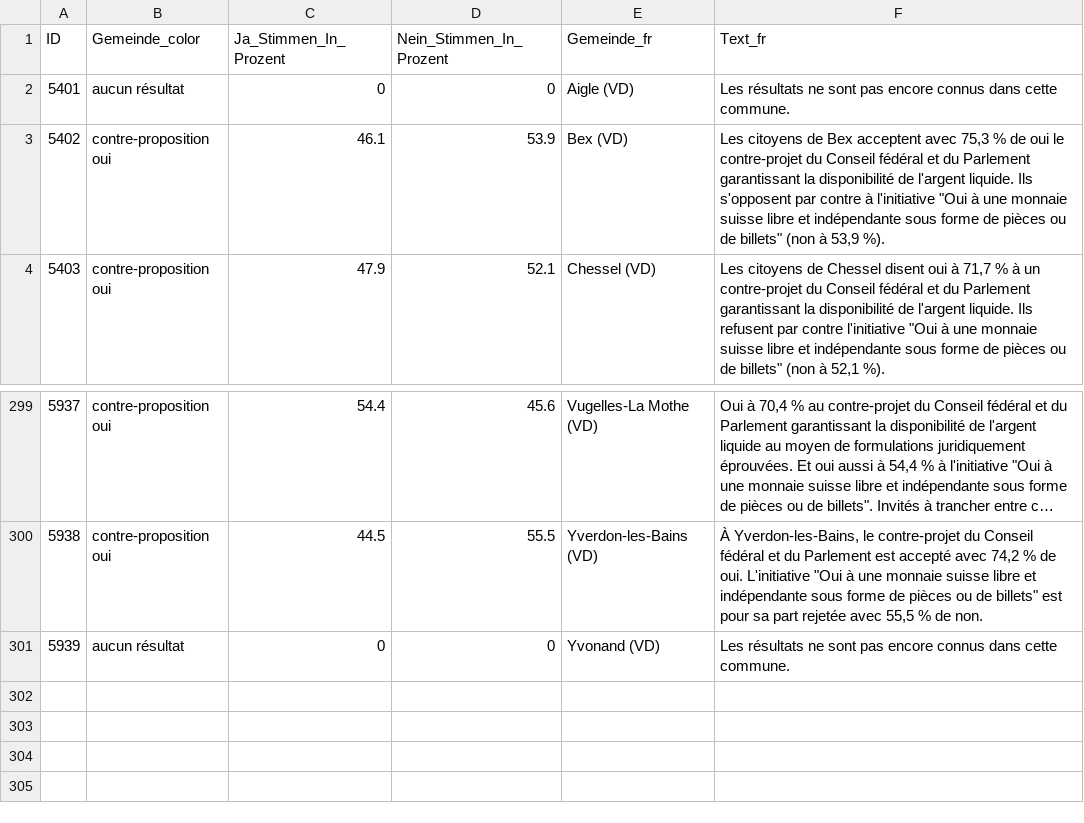
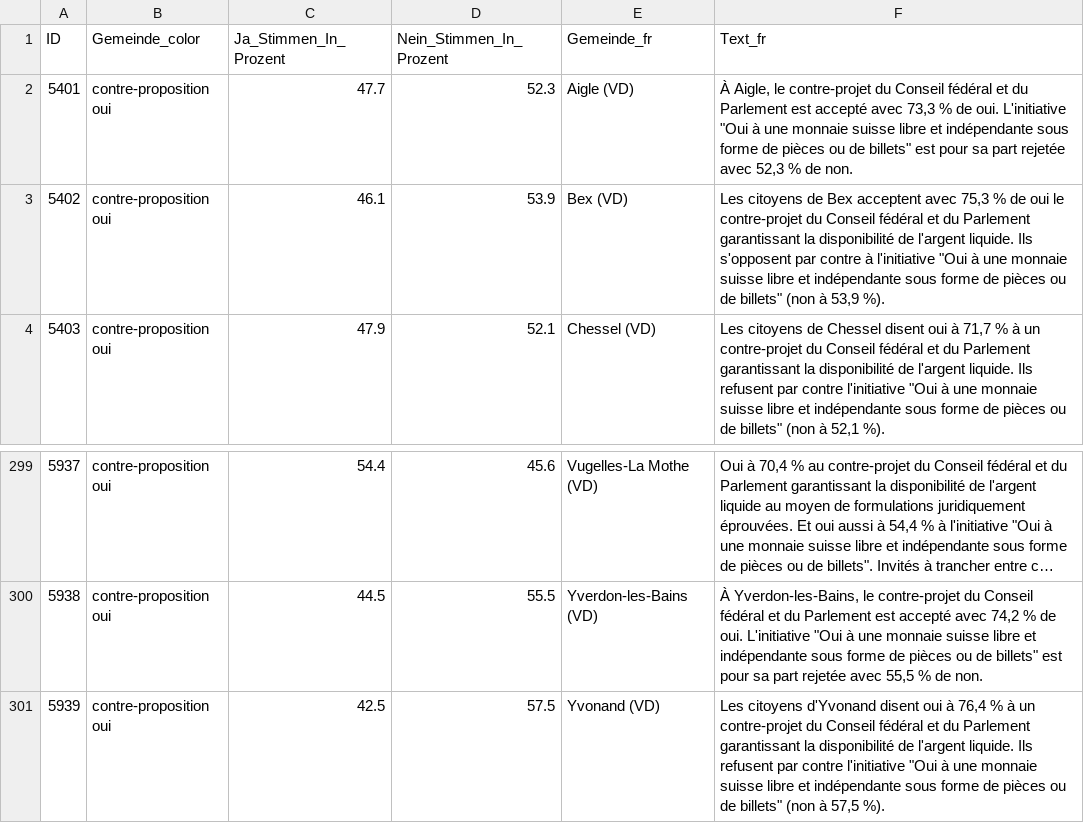
Before and after one commit to awp-finanznachrichten/lena_maerz2026, a CSV file: Output_Cantons/VD_CH_Bargeld_dw_fr_initiative.csv, drawn as a sheet; only a part is shown, gaps mark what is left out; long unchanged cells end in ….

```diff
--- a/Output_Cantons/VD_CH_Bargeld_dw_fr_initiative.csv
+++ b/Output_Cantons/VD_CH_Bargeld_dw_fr_initiative.csv
@@ -1,3 +1,3 @@
 "ID","Gemeinde_color","Ja_Stimmen_In_Prozent","Nein_Stimmen_In_Prozent","Gemeinde_fr","Text_fr"
-5401,"aucun résultat",0,0,"Aigle (VD)","Les résultats ne sont pas encore connus dans cette commune."
+5401,"contre-proposition oui",47.7,52.3,"Aigle (VD)","À Aigle, le contre-projet du Conseil fédéral et du Parlement est accepté avec 73,3 % de oui. L'initiative ""Oui à une monnaie suisse libre et indépendante sous forme de pièces ou de billets"" est pour sa part rejetée avec 52,3 % de non."
 5402,"contre-proposition oui",46.1,53.9,"Bex (VD)","Les citoyens de Bex acceptent avec 75,3 % de oui le contre-projet du Conseil fédéral et du Parlement garantissant la disponibilité de l'argent liquide. Ils s'opposent par contre à l'initiative ""Oui à une monnaie suisse libre et indépendante sous forme de pièces ou de billets"" (non à 53,9 %)."
@@ -300,2 +300,2 @@
 5938,"contre-proposition oui",44.5,55.5,"Yverdon-les-Bains (VD)","À Yverdon-les-Bains, le contre-projet du Conseil fédéral et du Parlement est accepté avec 74,2 % de oui. L'initiative ""Oui à une monnaie suisse libre et indépendante sous forme de pièces ou de billets"" est pour sa part rejetée avec 55,5 % de non."
-5939,"aucun résultat",0,0,"Yvonand (VD)","Les résultats ne sont pas encore connus dans cette commune."
+5939,"contre-proposition oui",42.5,57.5,"Yvonand (VD)","Les citoyens d'Yvonand disent oui à 76,4 % à un contre-projet du Conseil fédéral et du Parlement garantissant la disponibilité de l'argent liquide. Ils refusent par contre l'initiative ""Oui à une monnaie suisse libre et indépendante sous forme de pièces ou de billets"" (non à 57,5 %)."
```
Also changed, not shown: Output_Cantons/VD_CH_Bargeld_dw_fr_gegenvorschlag.csv, Output_Cantons/VD_CH_Bargeld_dw_fr_overview.csv, 38 other files.
